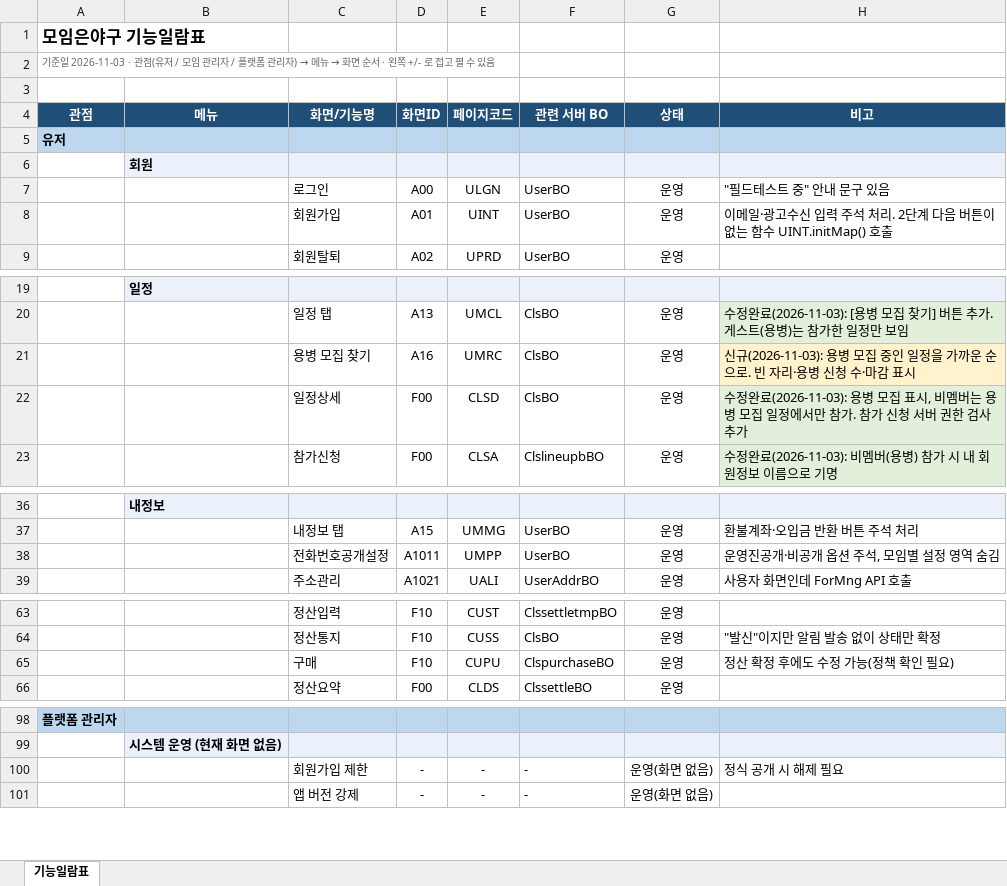
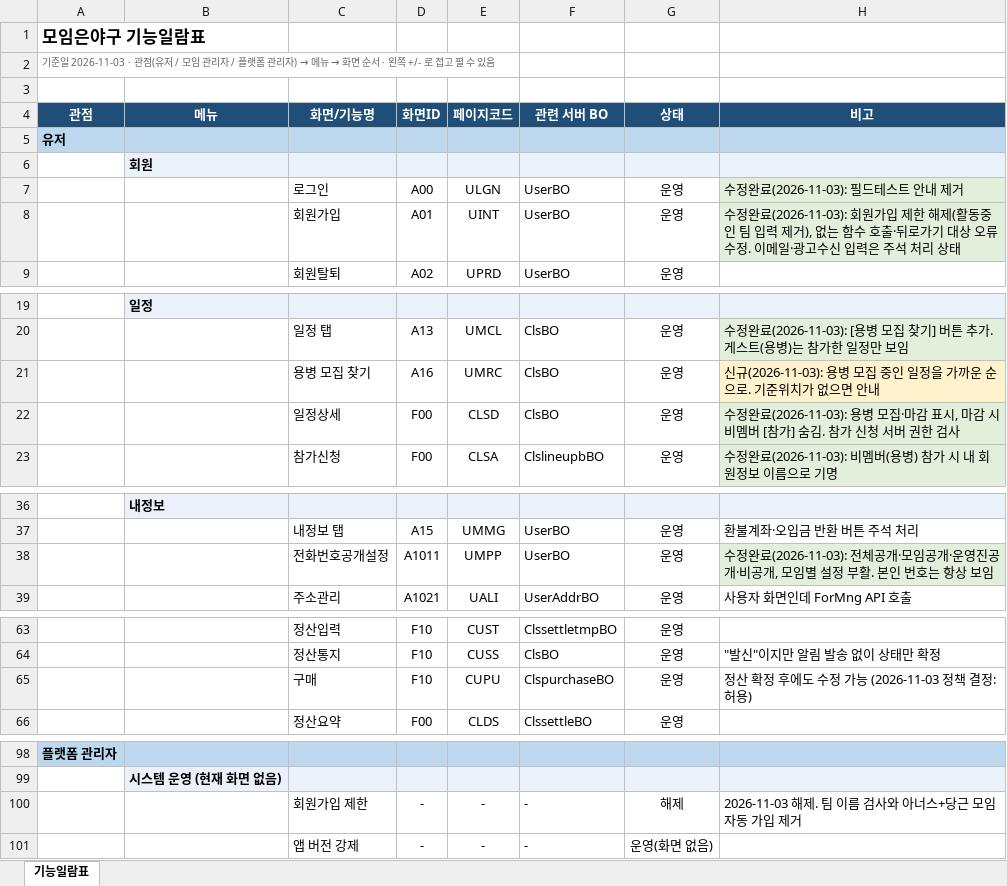
Before and after one commit to mealAtHome/honors, an Excel workbook: honors-docs/기능일람표.xlsx, sheet 기능일람표, drawn as a sheet; only a part is shown, gaps mark what is left out; values as stored, in another font and other column widths than the file's, no borders; the diff covers the shown part only; the diff names each change by its address in the sheet, - before the commit and + after, or states it on an @@ line.

```diff
--- a/honors-docs/기능일람표.xlsx (sheet 기능일람표)
+++ b/honors-docs/기능일람표.xlsx (sheet 기능일람표)
-H7 (비고): "필드테스트 중" 안내 문구 있음
+H7 (비고): 수정완료(2026-11-03): 필드테스트 안내 제거
-H7:H8 fill: none
+H7:H8 fill: #E2EFDA
-H8 (비고): 이메일·광고수신 입력 주석 처리. 2단계 다음 버튼이 없는 함수 UINT.initMap() 호출
+H8 (비고): 수정완료(2026-11-03): 회원가입 제한 해제(활동중인 팀 입력 제거), 없는 함수 호출·뒤로가기 대상 오류 수정. 이메일·광고수신 입력은 주석 처리 상태
-H21 (비고): …순으로. 빈 자리·용병 신청 수·마감 표시
+H21 (비고): …순으로. 기준위치가 없으면 안내
-H22 (비고): …병 모집 표시, 비멤버는 용병 모집 일정에서만 참가. 참가 신청 서버 권한 검사 추가
+H22 (비고): …병 모집·마감 표시, 마감 시 비멤버 [참가] 숨김. 참가 신청 서버 권한 검사
-H38 (비고): 운영진공개·비공개 옵션 주석, 모임별 설정 영역 숨김
+H38 (비고): 수정완료(2026-11-03): 전체공개·모임공개·운영진공개·비공개, 모임별 설정 부활. 본인 번호는 항상 보임
-H38 fill: none
+H38 fill: #E2EFDA
-H65 (비고): 정산 확정 후에도 수정 가능(정책 확인 필요)
+H65 (비고): 정산 확정 후에도 수정 가능 (2026-11-03 정책 결정: 허용)
-G100 (상태): 운영(화면 없음)
+G100 (상태): 해제
-H100 (비고): 정식 공개 시 해제 필요
+H100 (비고): 2026-11-03 해제. 팀 이름 검사와 아너스+당근 모임 자동 가입 제거
```
Also changed, not shown: cell formats elsewhere in this sheet, 13 other files.
